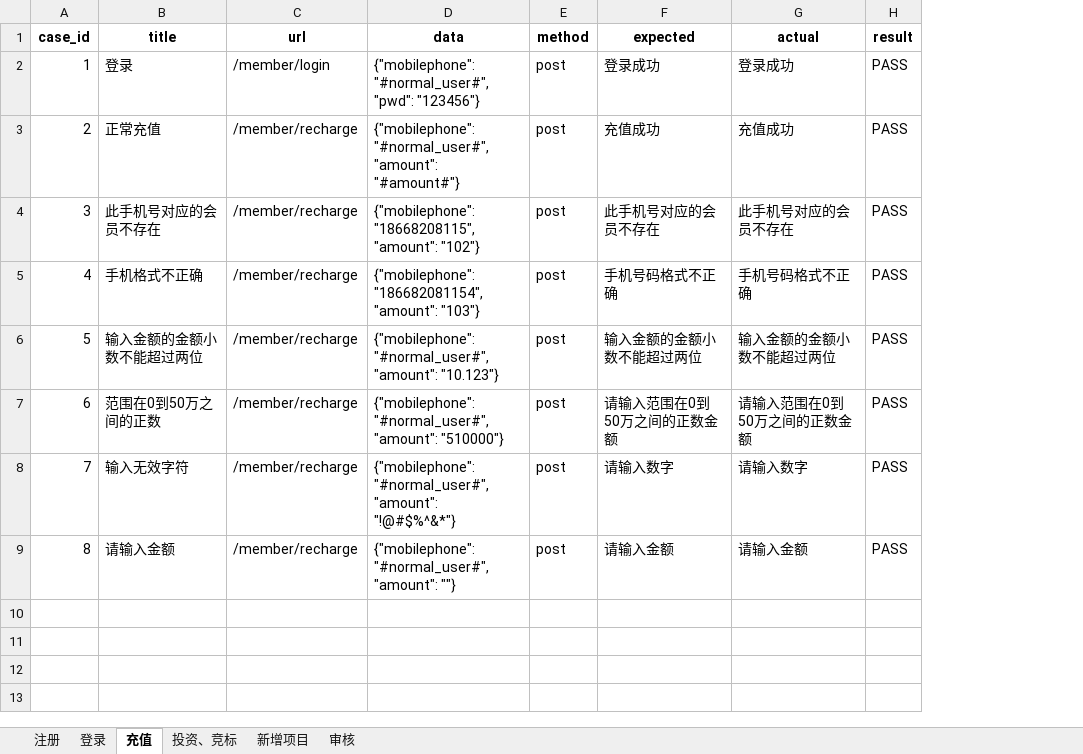
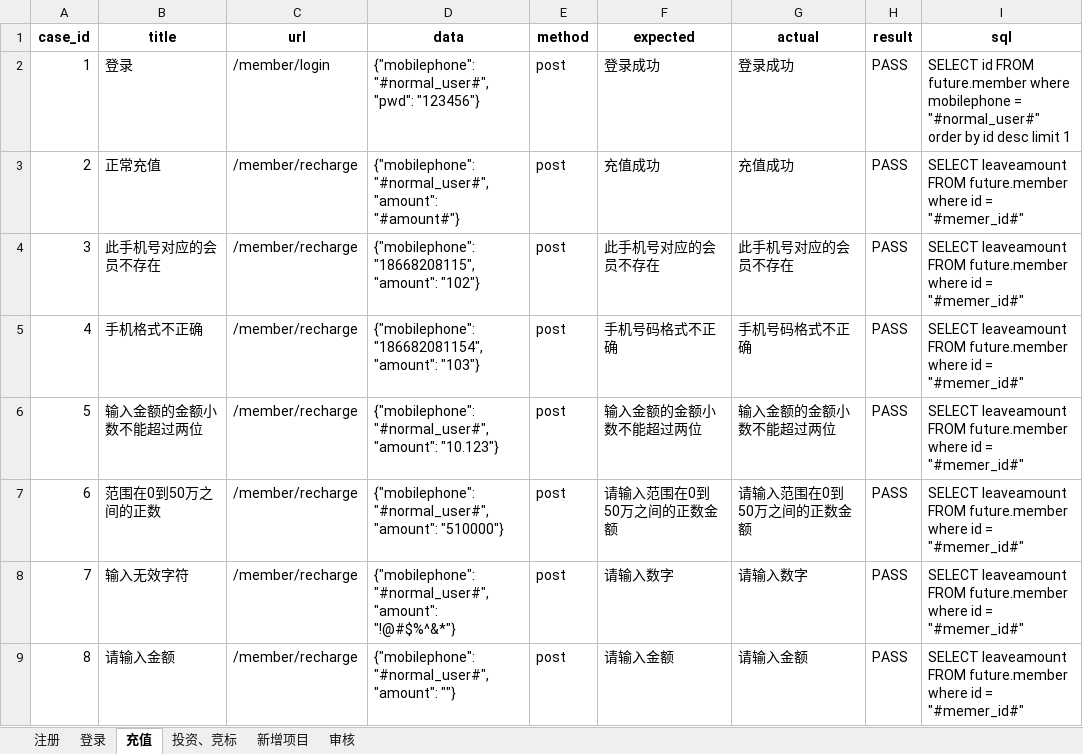
Before and after one commit to f3141592653g/zhouzongquan, an Excel workbook: API_auto/API_1/python.xlsx, sheet 充值, drawn as a sheet; values as stored, in another font and other column widths than the file's, no borders; the diff names each change by its address in the sheet, - before the commit and + after, or states it on an @@ line.

```diff
--- a/API_auto/API_1/python.xlsx (sheet 充值)
+++ b/API_auto/API_1/python.xlsx (sheet 充值)
+column I (sql), rows 2-9: SELECT id FROM future.member where mobilephone = "#normal_user#" order by id desc limit 1 | SELECT leaveamount FROM future.member where id = "#memer_id#" | SELECT leaveamount FROM future.member where id = "#memer_id#" | SELECT leaveamount FROM future.member where id = "#memer_id#" | SELECT leaveamount FROM future.member where id = "#memer_id#" | SELECT leaveamount FROM future.member where id = "#memer_id#" | SELECT leaveamount FROM future.member where id = "#memer_id#" | SELECT leaveamount FROM future.member where id = "#memer_id#"
```
Also changed, not shown: sheet 注册, sheet 投资、竞标, sheet 登录, 13 other files.
